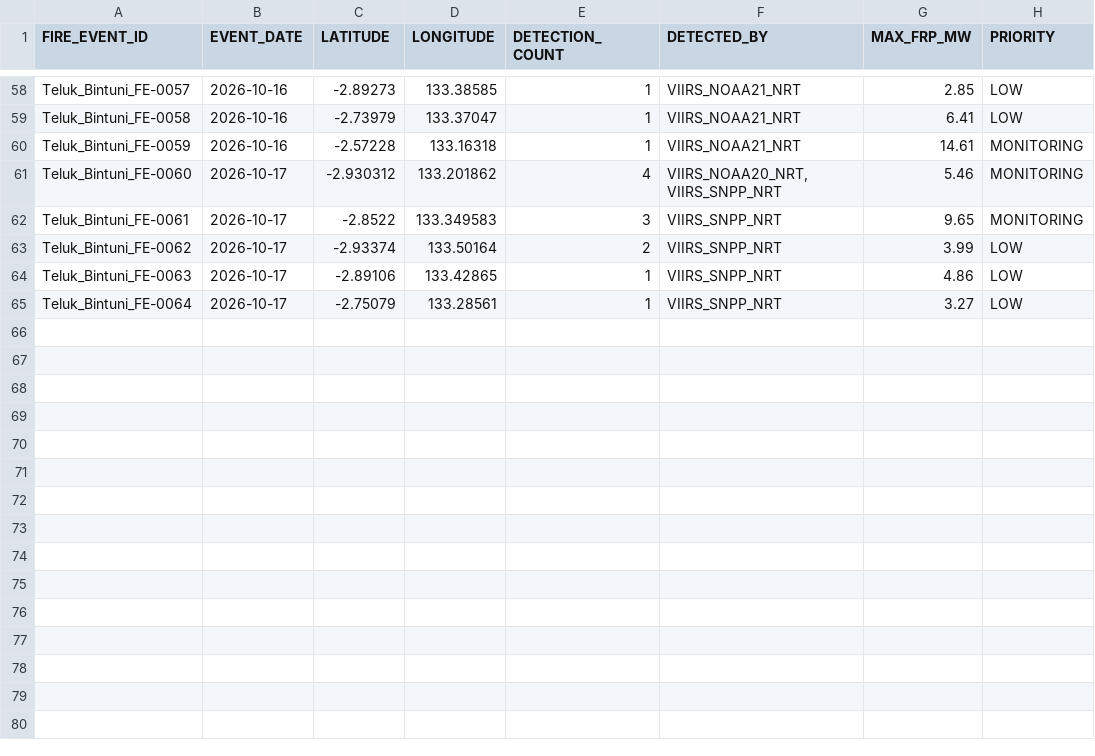
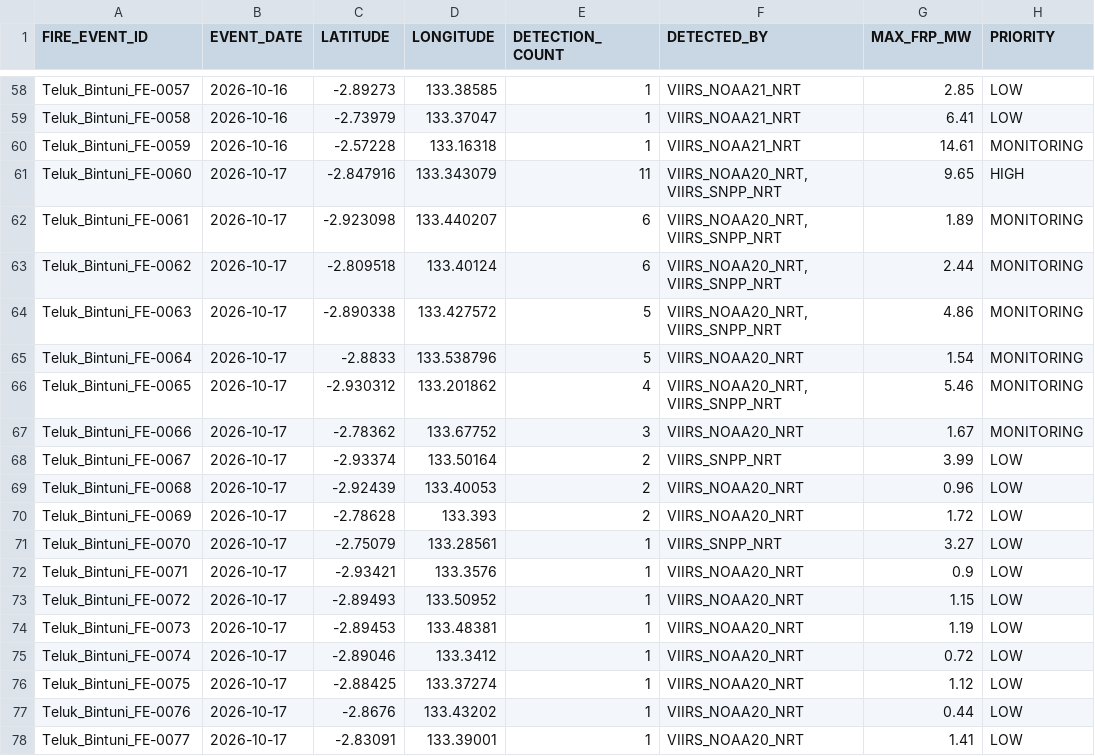
Before and after one commit to Indrmlnaa/Fire_Monitoring, a CSV file: data/v2/processed/Teluk_Bintuni_NASA_FIRMS_fire_events.csv, drawn as a sheet; only a part is shown, gaps mark what is left out; the diff covers the shown part only.

```diff
--- a/data/v2/processed/Teluk_Bintuni_NASA_FIRMS_fire_events.csv
+++ b/data/v2/processed/Teluk_Bintuni_NASA_FIRMS_fire_events.csv
@@ -60,6 +60,19 @@ Teluk_Bintuni_FE-0058,2026-10-16,-2.73979,133.37047,1,VIIRS_NOAA21_NRT,6.41,LOW
 Teluk_Bintuni_FE-0059,2026-10-16,-2.57228,133.16318,1,VIIRS_NOAA21_NRT,14.61,MONITORING
-Teluk_Bintuni_FE-0060,2026-10-17,-2.930312,133.201862,4,"VIIRS_NOAA20_NRT, VIIRS_SNPP_NRT",5.46,MONITORING
-Teluk_Bintuni_FE-0061,2026-10-17,-2.8522,133.349583,3,VIIRS_SNPP_NRT,9.65,MONITORING
-Teluk_Bintuni_FE-0062,2026-10-17,-2.93374,133.50164,2,VIIRS_SNPP_NRT,3.99,LOW
-Teluk_Bintuni_FE-0063,2026-10-17,-2.89106,133.42865,1,VIIRS_SNPP_NRT,4.86,LOW
-Teluk_Bintuni_FE-0064,2026-10-17,-2.75079,133.28561,1,VIIRS_SNPP_NRT,3.27,LOW
+Teluk_Bintuni_FE-0060,2026-10-17,-2.847916,133.343079,11,"VIIRS_NOAA20_NRT, VIIRS_SNPP_NRT",9.65,HIGH
+Teluk_Bintuni_FE-0061,2026-10-17,-2.923098,133.440207,6,"VIIRS_NOAA20_NRT, VIIRS_SNPP_NRT",1.89,MONITORING
+Teluk_Bintuni_FE-0062,2026-10-17,-2.809518,133.40124,6,"VIIRS_NOAA20_NRT, VIIRS_SNPP_NRT",2.44,MONITORING
+Teluk_Bintuni_FE-0063,2026-10-17,-2.890338,133.427572,5,"VIIRS_NOAA20_NRT, VIIRS_SNPP_NRT",4.86,MONITORING
+Teluk_Bintuni_FE-0064,2026-10-17,-2.8833,133.538796,5,VIIRS_NOAA20_NRT,1.54,MONITORING
+Teluk_Bintuni_FE-0065,2026-10-17,-2.930312,133.201862,4,"VIIRS_NOAA20_NRT, VIIRS_SNPP_NRT",5.46,MONITORING
+Teluk_Bintuni_FE-0066,2026-10-17,-2.78362,133.67752,3,VIIRS_NOAA20_NRT,1.67,MONITORING
+Teluk_Bintuni_FE-0067,2026-10-17,-2.93374,133.50164,2,VIIRS_SNPP_NRT,3.99,LOW
+Teluk_Bintuni_FE-0068,2026-10-17,-2.92439,133.40053,2,VIIRS_NOAA20_NRT,0.96,LOW
+Teluk_Bintuni_FE-0069,2026-10-17,-2.78628,133.393,2,VIIRS_NOAA20_NRT,1.72,LOW
+Teluk_Bintuni_FE-0070,2026-10-17,-2.75079,133.28561,1,VIIRS_SNPP_NRT,3.27,LOW
+Teluk_Bintuni_FE-0071,2026-10-17,-2.93421,133.3576,1,VIIRS_NOAA20_NRT,0.9,LOW
+Teluk_Bintuni_FE-0072,2026-10-17,-2.89493,133.50952,1,VIIRS_NOAA20_NRT,1.15,LOW
+Teluk_Bintuni_FE-0073,2026-10-17,-2.89453,133.48381,1,VIIRS_NOAA20_NRT,1.19,LOW
+Teluk_Bintuni_FE-0074,2026-10-17,-2.89046,133.3412,1,VIIRS_NOAA20_NRT,0.72,LOW
+Teluk_Bintuni_FE-0075,2026-10-17,-2.88425,133.37274,1,VIIRS_NOAA20_NRT,1.12,LOW
+Teluk_Bintuni_FE-0076,2026-10-17,-2.8676,133.43202,1,VIIRS_NOAA20_NRT,0.44,LOW
+Teluk_Bintuni_FE-0077,2026-10-17,-2.83091,133.39001,1,VIIRS_NOAA20_NRT,1.41,LOW
```
Also changed, not shown: 2 added rows elsewhere in this file, 1 other file.
